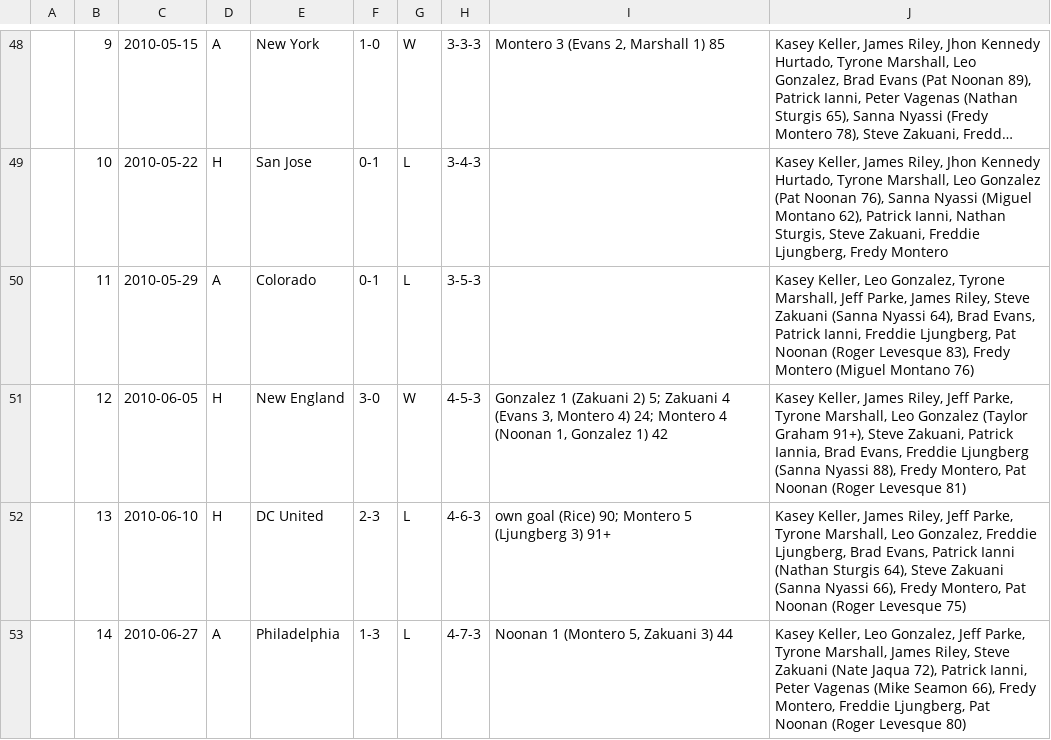
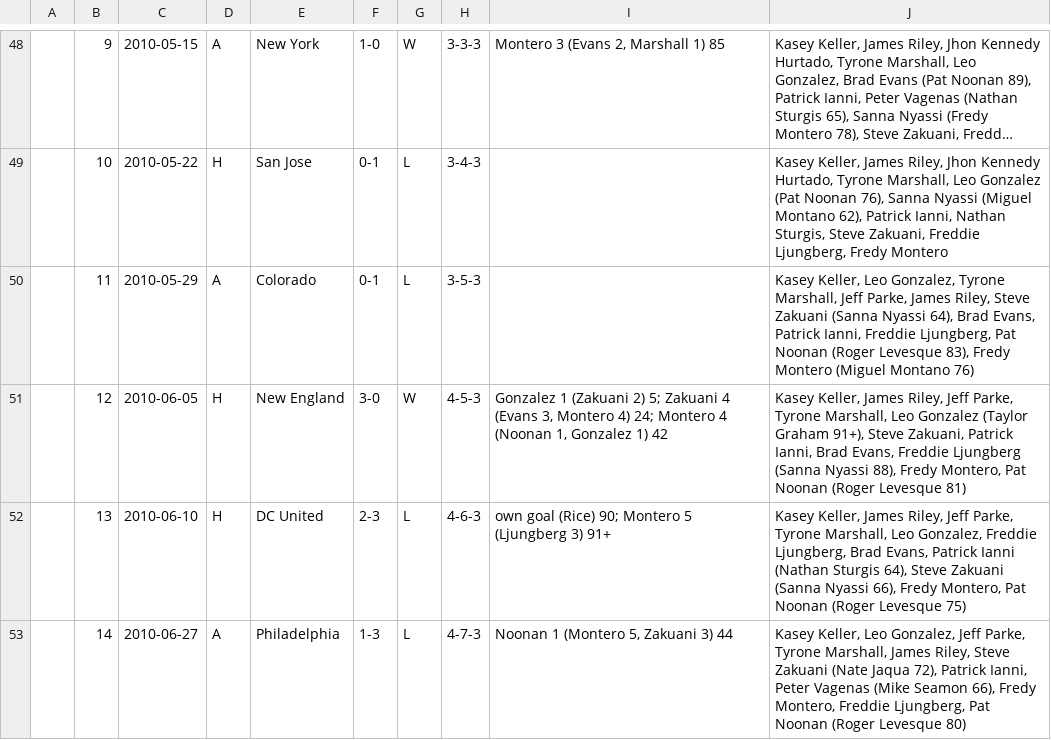
Before and after one commit to SoccerStatsUS/soccerdata, a CSV file: data/games/domestic/country/usa/mls/SEA.csv, drawn as a sheet; only a part is shown, gaps mark what is left out; long unchanged cells end in ….

Commit message:
Fixes to game data

```diff
--- a/data/games/domestic/country/usa/mls/SEA.csv
+++ b/data/games/domestic/country/usa/mls/SEA.csv
@@ -50,3 +50,3 @@
 	11	2010-05-29	A	Colorado	0-1	L	3-5-3		Kasey Keller, Leo Gonzalez, Tyrone Marshall, Jeff Parke, James Riley, Steve Zakuani (Sanna Nyassi 64), Brad Evans, Patrick Ianni, Freddie Ljungberg, Pat Noonan (Roger Levesque 83), Fredy Montero (Miguel Montano 76)
-	12	2010-06-05	H	New England	3-0	W	4-5-3	Gonzalez 1 (Zakuani 2) 5; Zakuani 4 (Evans 3, Montero 4) 24; Montero 4 (Noonan 1, Gonzalez 1) 42	Kasey Keller, James Riley, Jeff Parke, Tyrone Marshall, Leo Gonzalez (Taylor Graham 91+), Steve Zakuani, Patrick Iannia, Brad Evans, Freddie Ljungberg (Sanna Nyassi 88), Fredy Montero, Pat Noonan (Roger Levesque 81)
+	12	2010-06-05	H	New England	3-0	W	4-5-3	Gonzalez 1 (Zakuani 2) 5; Zakuani 4 (Evans 3, Montero 4) 24; Montero 4 (Noonan 1, Gonzalez 1) 42	Kasey Keller, James Riley, Jeff Parke, Tyrone Marshall, Leo Gonzalez (Taylor Graham 91+), Steve Zakuani, Patrick Ianni, Brad Evans, Freddie Ljungberg (Sanna Nyassi 88), Fredy Montero, Pat Noonan (Roger Levesque 81)
 	13	2010-06-10	H	DC United	2-3	L	4-6-3	own goal (Rice) 90; Montero 5 (Ljungberg 3) 91+	Kasey Keller, James Riley, Jeff Parke, Tyrone Marshall, Leo Gonzalez, Freddie Ljungberg, Brad Evans, Patrick Ianni (Nathan Sturgis 64), Steve Zakuani (Sanna Nyassi 66), Fredy Montero, Pat Noonan (Roger Levesque 75)
```
Also changed, not shown: 7 other files.
